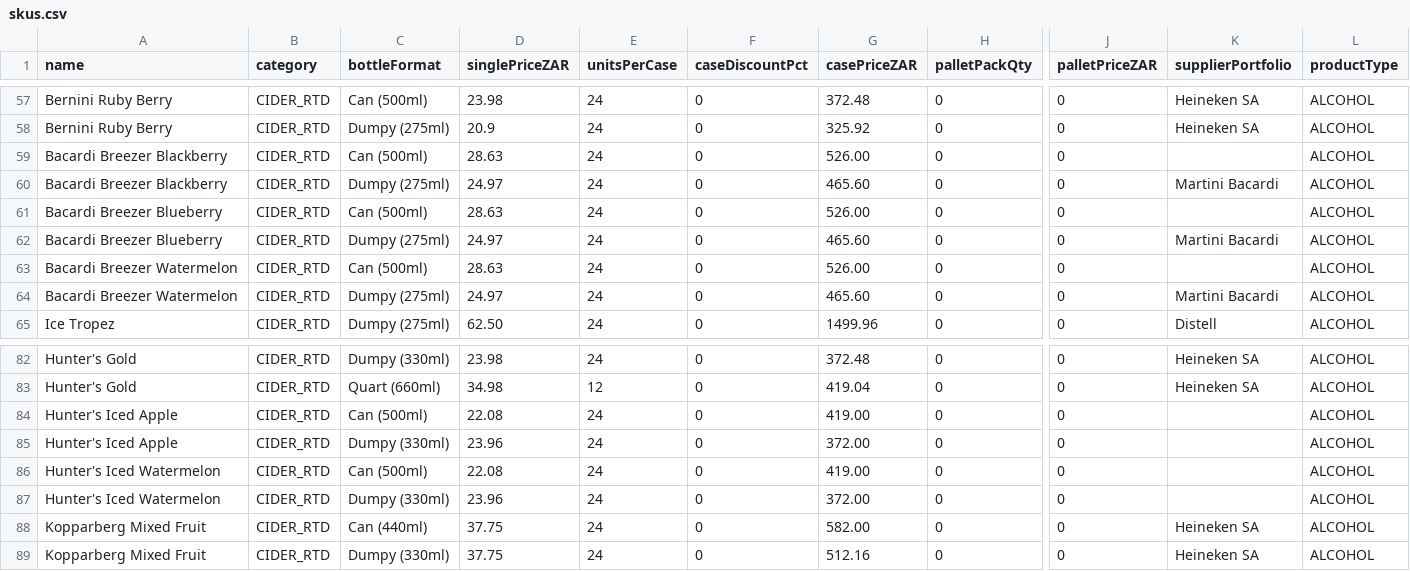
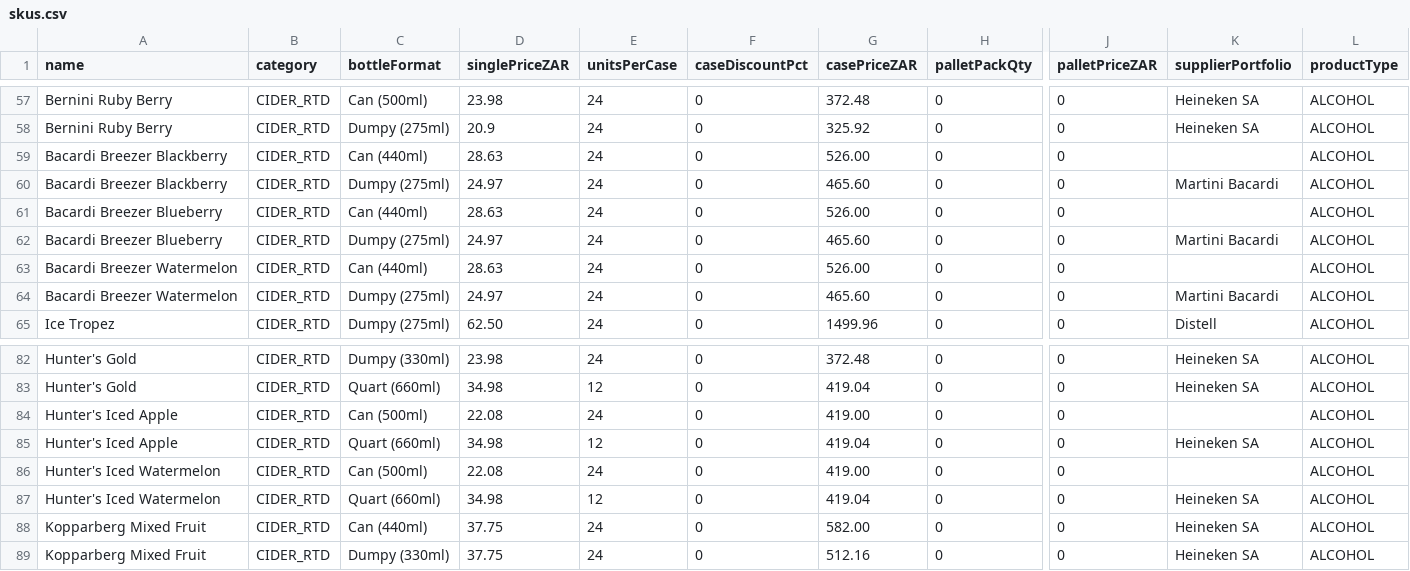
Before and after one commit to icamagulakwantu/EkoyinAlcDelivery, a CSV file: prisma/data/skus.csv, drawn as a sheet; only a part is shown, gaps mark what is left out; the diff names each change by its address in the sheet, - before the commit and + after, or states it on an @@ line.

```diff
--- a/prisma/data/skus.csv
+++ b/prisma/data/skus.csv
-C59 (bottleFormat): Can (500ml)
+C59 (bottleFormat): Can (440ml)
-C61 (bottleFormat): Can (500ml)
+C61 (bottleFormat): Can (440ml)
-C63 (bottleFormat): Can (500ml)
+C63 (bottleFormat): Can (440ml)
-C85 (bottleFormat): Dumpy (330ml)
+C85 (bottleFormat): Quart (660ml)
-D85 (singlePriceZAR): 23.96
+D85 (singlePriceZAR): 34.98
-E85 (unitsPerCase): 24
+E85 (unitsPerCase): 12
-G85 (casePriceZAR): 372.00
+G85 (casePriceZAR): 419.04
-K85 (supplierPortfolio): (empty)
+K85 (supplierPortfolio): Heineken SA
-C87 (bottleFormat): Dumpy (330ml)
+C87 (bottleFormat): Quart (660ml)
-D87 (singlePriceZAR): 23.96
+D87 (singlePriceZAR): 34.98
-E87 (unitsPerCase): 24
+E87 (unitsPerCase): 12
-G87 (casePriceZAR): 372.00
+G87 (casePriceZAR): 419.04
-K87 (supplierPortfolio): (empty)
+K87 (supplierPortfolio): Heineken SA
```
Also changed, not shown: 8 other files.
